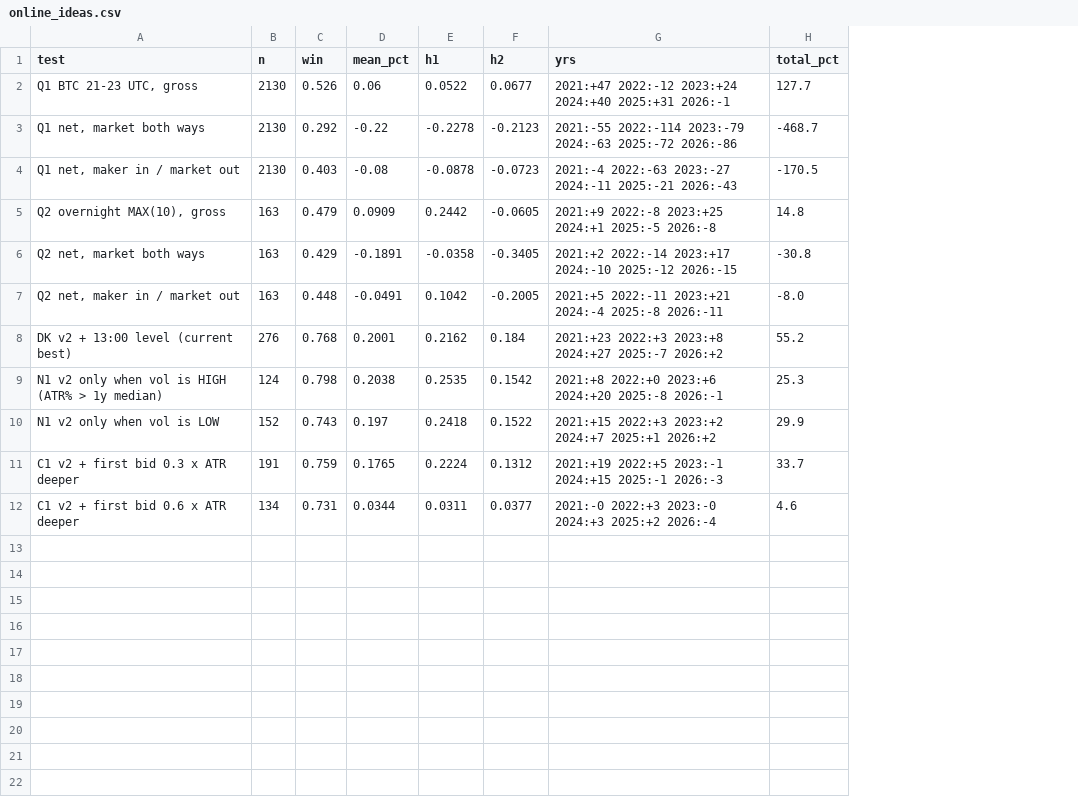
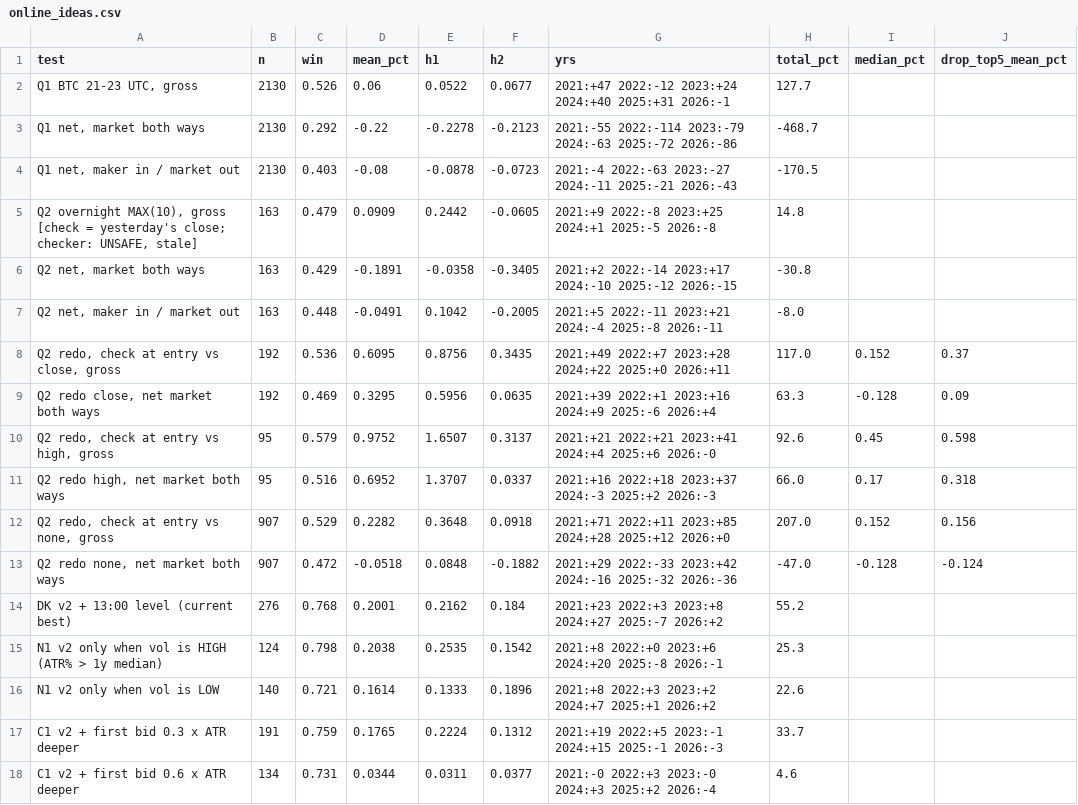
Before and after one commit to davekirk83-stack/qlab, a CSV file: runs/research/online_ideas.csv, drawn as a sheet; addresses are those after the commit; the diff names each change by its address in the sheet, - before the commit and + after, or states it on an @@ line.

```diff
--- a/runs/research/online_ideas.csv
+++ b/runs/research/online_ideas.csv
+column I (median_pct), empty
+column J (drop_top5_mean_pct), empty
-A5 (test): …MAX(10), gross
+A5 (test): …MAX(10), gross [check = yesterday's close; checker: UNSAFE, stale]
+row 8: Q2 redo, check at entry vs close, gross | 192 | 0.536 | 0.6095 | 0.8756 | 0.3435 | 2021:+49 2022:+7 2023:+28 2024:+22 2025:+0 2026:+11 | 117.0 | 0.152 | 0.37
+row 9: Q2 redo close, net market both ways | 192 | 0.469 | 0.3295 | 0.5956 | 0.0635 | 2021:+39 2022:+1 2023:+16 2024:+9 2025:-6 2026:+4 | 63.3 | -0.128 | 0.09
+row 10: Q2 redo, check at entry vs high, gross | 95 | 0.579 | 0.9752 | 1.6507 | 0.3137 | 2021:+21 2022:+21 2023:+41 2024:+4 2025:+6 2026:-0 | 92.6 | 0.45 | 0.598
+row 11: Q2 redo high, net market both ways | 95 | 0.516 | 0.6952 | 1.3707 | 0.0337 | 2021:+16 2022:+18 2023:+37 2024:-3 2025:+2 2026:-3 | 66.0 | 0.17 | 0.318
+row 12: Q2 redo, check at entry vs none, gross | 907 | 0.529 | 0.2282 | 0.3648 | 0.0918 | 2021:+71 2022:+11 2023:+85 2024:+28 2025:+12 2026:+0 | 207.0 | 0.152 | 0.156
+row 13: Q2 redo none, net market both ways | 907 | 0.472 | -0.0518 | 0.0848 | -0.1882 | 2021:+29 2022:-33 2023:+42 2024:-16 2025:-32 2026:-36 | -47.0 | -0.128 | -0.124
-B16 (n): 152
+B16 (n): 140
-C16 (win): 0.743
+C16 (win): 0.721
-D16 (mean_pct): 0.197
+D16 (mean_pct): 0.1614
-E16 (h1): 0.2418
+E16 (h1): 0.1333
-F16 (h2): 0.1522
+F16 (h2): 0.1896
-G16 (yrs): 2021:+15 2022:+3 2023:+2…
+G16 (yrs): 2021:+8 2022:+3 2023:+2…
-H16 (total_pct): 29.9
+H16 (total_pct): 22.6
```
Also changed, not shown: 1 other file.
